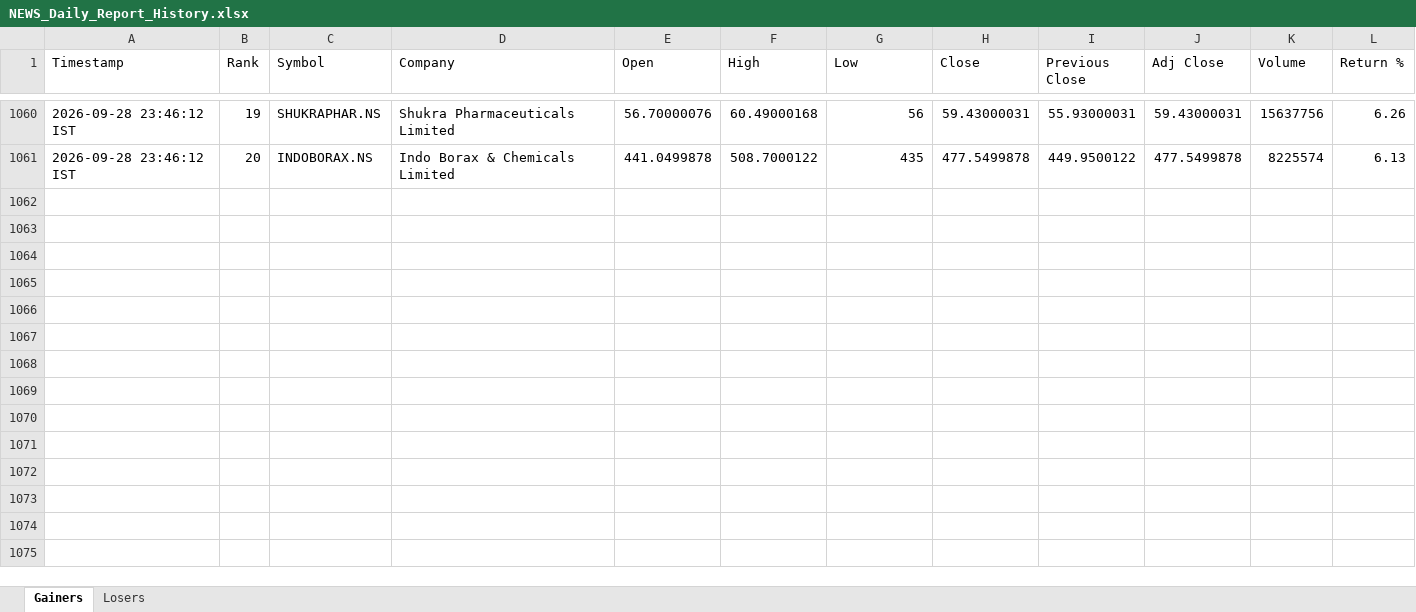
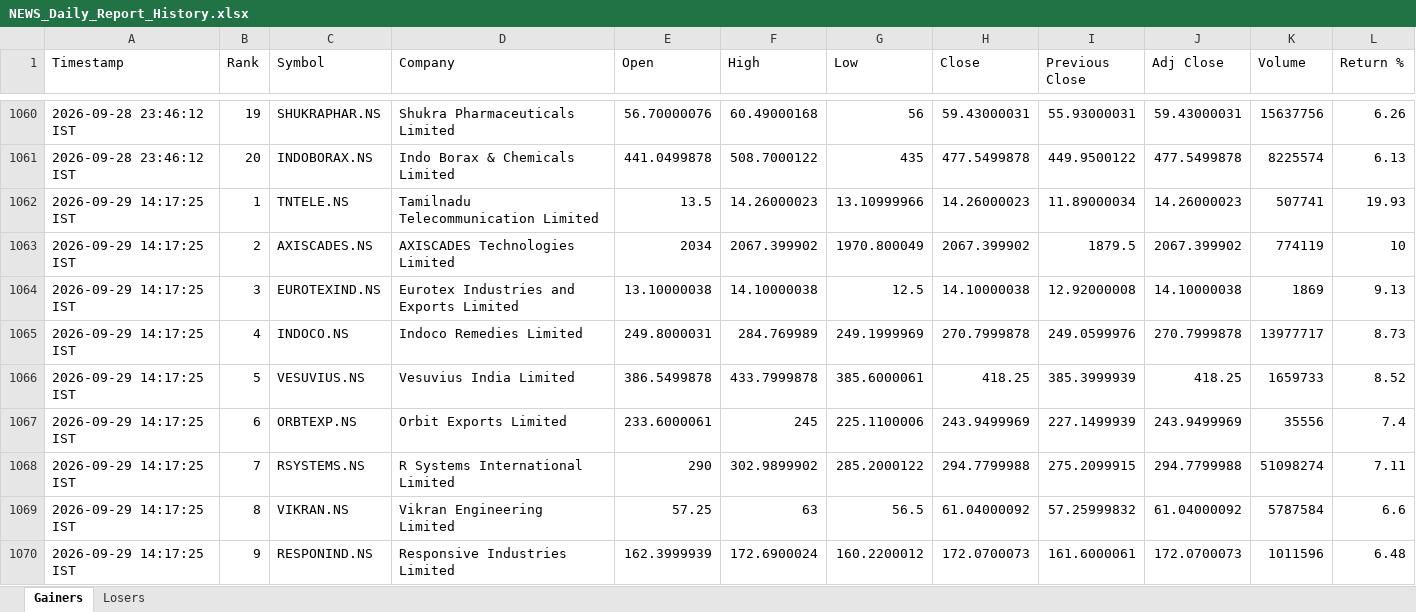
Before and after one commit to PavanSaiNekkala/News_Dividend_Fetcher, an Excel workbook: NEWS_Daily_Report/output/history/NEWS_Daily_Report_History.xlsx, sheet Gainers, drawn as a sheet; only a part is shown, gaps mark what is left out; values as stored, in another font and other column widths than the file's, no borders; rows hold the shown columns only; the diff covers the shown part only; the diff names each change by its address in the sheet, - before the commit and + after, or states it on an @@ line.

```diff
--- a/NEWS_Daily_Report/output/history/NEWS_Daily_Report_History.xlsx (sheet Gainers)
+++ b/NEWS_Daily_Report/output/history/NEWS_Daily_Report_History.xlsx (sheet Gainers)
+row 1062: 2026-09-29 14:17:25 IST | 1 | TNTELE.NS | Tamilnadu Telecommunication Limited | 13.5 | 14.26000023 | 13.10999966 | 14.26000023 | 11.89000034 | 14.26000023 | 507741 | 19.93
+row 1063: 2026-09-29 14:17:25 IST | 2 | AXISCADES.NS | AXISCADES Technologies Limited | 2034 | 2067.399902 | 1970.800049 | 2067.399902 | 1879.5 | 2067.399902 | 774119 | 10
+row 1064: 2026-09-29 14:17:25 IST | 3 | EUROTEXIND.NS | Eurotex Industries and Exports Limited | 13.10000038 | 14.10000038 | 12.5 | 14.10000038 | 12.92000008 | 14.10000038 | 1869 | 9.13
+row 1065: 2026-09-29 14:17:25 IST | 4 | INDOCO.NS | Indoco Remedies Limited | 249.8000031 | 284.769989 | 249.1999969 | 270.7999878 | 249.0599976 | 270.7999878 | 13977717 | 8.73
+row 1066: 2026-09-29 14:17:25 IST | 5 | VESUVIUS.NS | Vesuvius India Limited | 386.5499878 | 433.7999878 | 385.6000061 | 418.25 | 385.3999939 | 418.25 | 1659733 | 8.52
+row 1067: 2026-09-29 14:17:25 IST | 6 | ORBTEXP.NS | Orbit Exports Limited | 233.6000061 | 245 | 225.1100006 | 243.9499969 | 227.1499939 | 243.9499969 | 35556 | 7.4
+row 1068: 2026-09-29 14:17:25 IST | 7 | RSYSTEMS.NS | R Systems International Limited | 290 | 302.9899902 | 285.2000122 | 294.7799988 | 275.2099915 | 294.7799988 | 51098274 | 7.11
+row 1069: 2026-09-29 14:17:25 IST | 8 | VIKRAN.NS | Vikran Engineering Limited | 57.25 | 63 | 56.5 | 61.04000092 | 57.25999832 | 61.04000092 | 5787584 | 6.6
+row 1070: 2026-09-29 14:17:25 IST | 9 | RESPONIND.NS | Responsive Industries Limited | 162.3999939 | 172.6900024 | 160.2200012 | 172.0700073 | 161.6000061 | 172.0700073 | 1011596 | 6.48
```
Also changed, not shown: 11 added rows elsewhere in this sheet, sheet Losers, NEWS_Daily_Report/output/latest/NEWS_Daily_Report.xlsx.
